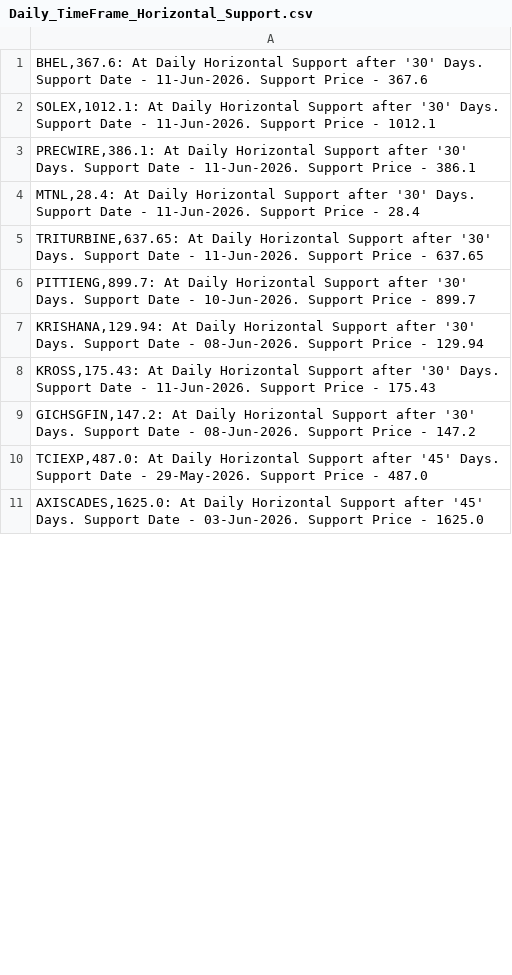
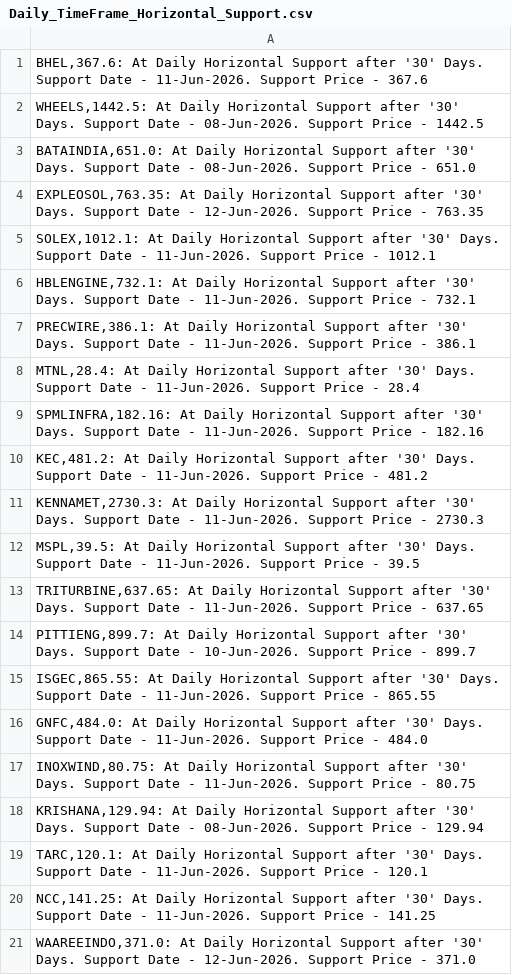
Before and after one commit to vibats/Daily_Notification_Data, a CSV file: Email_Notification_Data/Daily_TimeFrame_Horizontal_Support.csv, drawn as a sheet; only a part is shown; the shorter side is filled out with more unchanged rows; the diff covers the shown part only; the diff names each change by its address in the sheet, - before the commit and + after, or states it on an @@ line.

```diff
--- a/Email_Notification_Data/Daily_TimeFrame_Horizontal_Support.csv
+++ b/Email_Notification_Data/Daily_TimeFrame_Horizontal_Support.csv
+row 2: WHEELS,1442.5: At Daily Horizontal Support after '30' Days. Support Date - 08-Jun-2026. Support Price - 1442.5
+row 3: BATAINDIA,651.0: At Daily Horizontal Support after '30' Days. Support Date - 08-Jun-2026. Support Price - 651.0
+row 4: EXPLEOSOL,763.35: At Daily Horizontal Support after '30' Days. Support Date - 12-Jun-2026. Support Price - 763.35
+row 6: HBLENGINE,732.1: At Daily Horizontal Support after '30' Days. Support Date - 11-Jun-2026. Support Price - 732.1
+row 9: SPMLINFRA,182.16: At Daily Horizontal Support after '30' Days. Support Date - 11-Jun-2026. Support Price - 182.16
+row 10: KEC,481.2: At Daily Horizontal Support after '30' Days. Support Date - 11-Jun-2026. Support Price - 481.2
+row 11: KENNAMET,2730.3: At Daily Horizontal Support after '30' Days. Support Date - 11-Jun-2026. Support Price - 2730.3
+row 12: MSPL,39.5: At Daily Horizontal Support after '30' Days. Support Date - 11-Jun-2026. Support Price - 39.5
+row 15: ISGEC,865.55: At Daily Horizontal Support after '30' Days. Support Date - 11-Jun-2026. Support Price - 865.55
+row 16: GNFC,484.0: At Daily Horizontal Support after '30' Days. Support Date - 11-Jun-2026. Support Price - 484.0
+row 17: INOXWIND,80.75: At Daily Horizontal Support after '30' Days. Support Date - 11-Jun-2026. Support Price - 80.75
+row 19: TARC,120.1: At Daily Horizontal Support after '30' Days. Support Date - 11-Jun-2026. Support Price - 120.1
+row 20: NCC,141.25: At Daily Horizontal Support after '30' Days. Support Date - 11-Jun-2026. Support Price - 141.25
+row 21: WAAREEINDO,371.0: At Daily Horizontal Support after '30' Days. Support Date - 12-Jun-2026. Support Price - 371.0
```
Also changed, not shown: 21 added rows, 5 removed rows and 6 edited cells elsewhere in this file, Email_Notification_Data/Daily_TimeFrame_Horizontal_Support_30_Days.csv, 1 other file.
